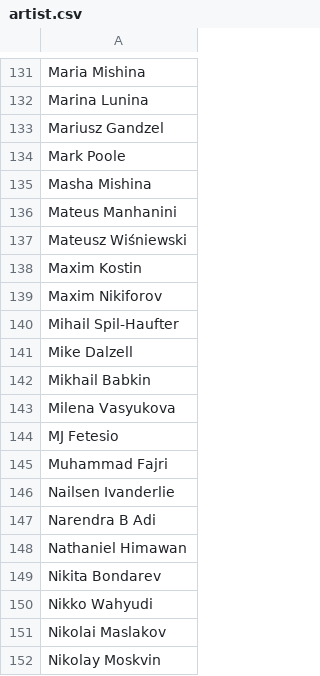
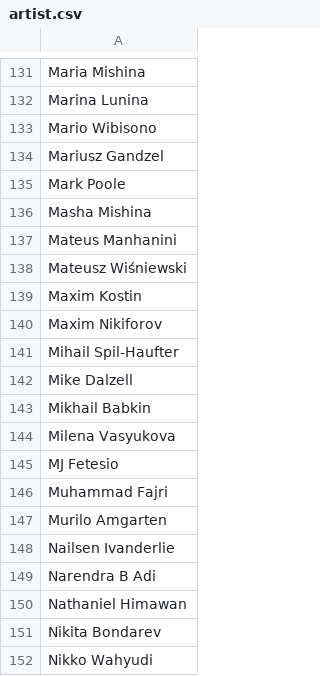
Before and after one commit to the-fab-cube/flesh-and-blood-cards, a CSV file: csvs/english/artist.csv, drawn as a sheet; only a part is shown, gaps mark what is left out; the shorter side is filled out with more unchanged rows.

```diff
--- a/csvs/english/artist.csv
+++ b/csvs/english/artist.csv
@@ -132,2 +132,3 @@ Maria Mishina
 Marina Lunina
+Mario Wibisono
 Mariusz Gandzel
@@ -145,2 +146,3 @@ MJ Fetesio
 Muhammad Fajri
+Murilo Amgarten
 Nailsen Ivanderlie
```
Also changed, not shown: csvs/english/card-face-association.csv, csvs/english/card-reference.csv, 12 other files.
